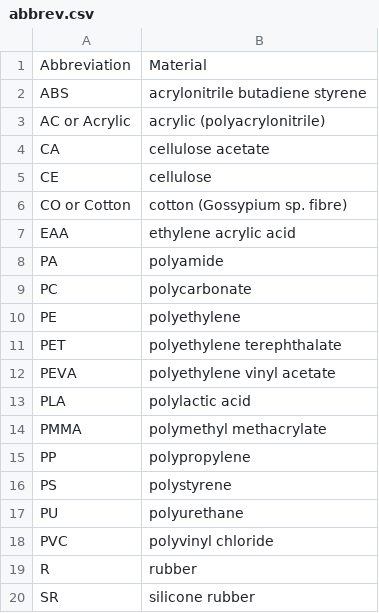
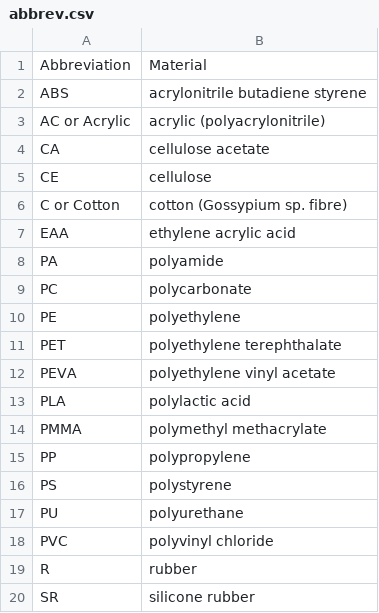
Before and after one commit to Ratey-AtUWA/Learn-R-web, a CSV file: abbrev.csv, drawn as a sheet.

Commit message:
little edit

```diff
--- a/abbrev.csv
+++ b/abbrev.csv
@@ -5,3 +5,3 @@
 "CE","cellulose"
-"CO or Cotton","cotton (Gossypium sp. fibre)"
+"C or Cotton","cotton (Gossypium sp. fibre)"
 "EAA","ethylene acrylic acid"
```
